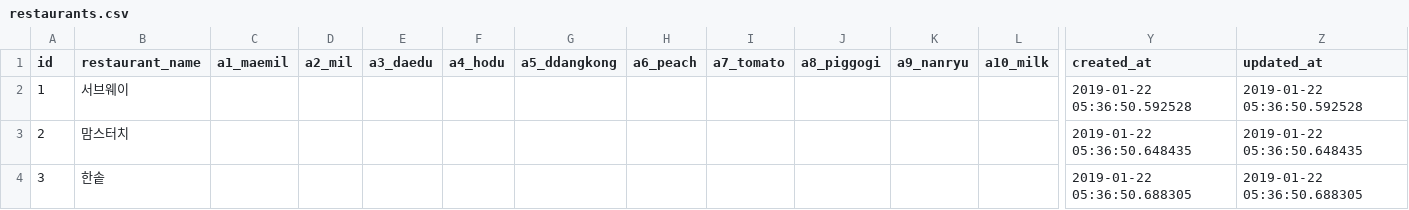
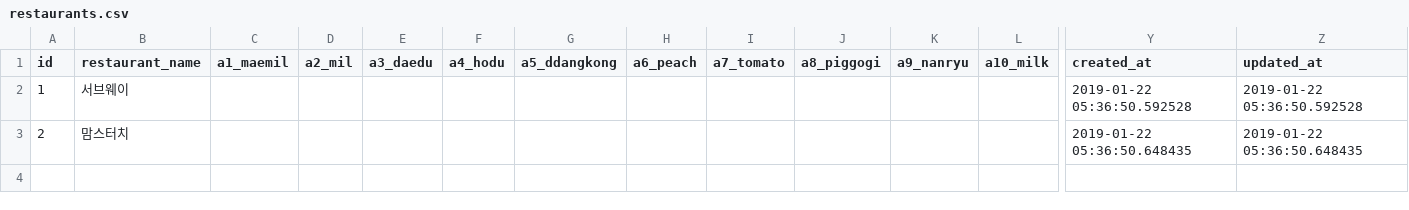
Before and after one commit to swimmie0/silverspoon, a CSV file: public/restaurants.csv, drawn as a sheet; only a part is shown, gaps mark what is left out; rows hold the shown columns only; the diff names each change by its address in the sheet, - before the commit and + after, or states it on an @@ line.

```diff
--- a/public/restaurants.csv
+++ b/public/restaurants.csv
-row 4: 3 | 한솥 |  |  |  |  |  |  |  |  |  |  | 2019-01-22 05:36:50.688305 | 2019-01-22 05:36:50.688305
```
Also changed, not shown: 7 other files.
